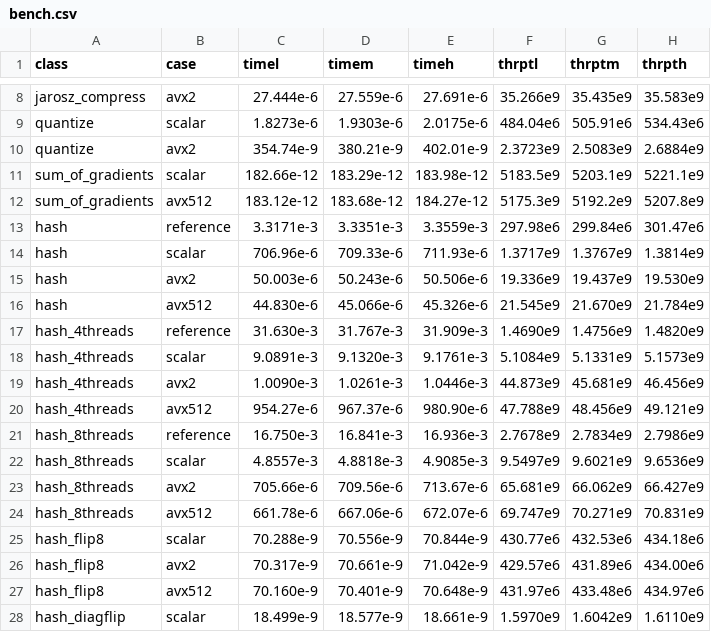
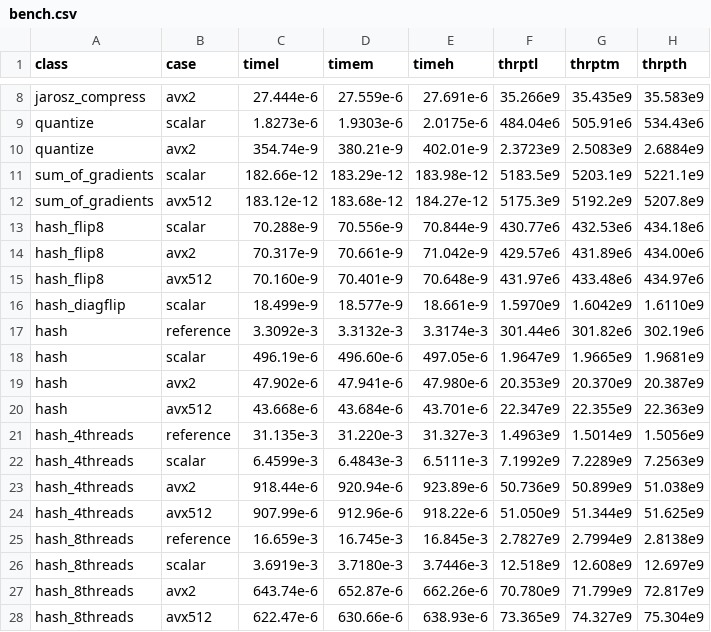
Before and after one commit to eternal-flame-AD/yume-pdq, a CSV file: bench-plot/bench.csv, drawn as a sheet; only a part is shown, gaps mark what is left out.

Commit message:
Reorganize kernels for better testability, write newest accuracy data
Signed-off-by: eternal-flame-AD <yume@yumechi.jp>

```diff
--- a/bench-plot/bench.csv
+++ b/bench-plot/bench.csv
@@ -12,14 +12,2 @@ sum_of_gradients,scalar,182.66e-12,183.29e-12,183.98e-12,5183.5e9,5203.1e9,5221.
 sum_of_gradients,avx512,183.12e-12,183.68e-12,184.27e-12,5175.3e9,5192.2e9,5207.8e9
-hash,reference,3.3171e-3,3.3351e-3,3.3559e-3,297.98e6,299.84e6,301.47e6
-hash,scalar,706.96e-6,709.33e-6,711.93e-6,1.3717e9,1.3767e9,1.3814e9
-hash,avx2,50.003e-6,50.243e-6,50.506e-6,19.336e9,19.437e9,19.530e9
-hash,avx512,44.830e-6,45.066e-6,45.326e-6,21.545e9,21.670e9,21.784e9
-hash_4threads,reference,31.630e-3,31.767e-3,31.909e-3,1.4690e9,1.4756e9,1.4820e9
-hash_4threads,scalar,9.0891e-3,9.1320e-3,9.1761e-3,5.1084e9,5.1331e9,5.1573e9
-hash_4threads,avx2,1.0090e-3,1.0261e-3,1.0446e-3,44.873e9,45.681e9,46.456e9
-hash_4threads,avx512,954.27e-6,967.37e-6,980.90e-6,47.788e9,48.456e9,49.121e9
-hash_8threads,reference,16.750e-3,16.841e-3,16.936e-3,2.7678e9,2.7834e9,2.7986e9
-hash_8threads,scalar,4.8557e-3,4.8818e-3,4.9085e-3,9.5497e9,9.6021e9,9.6536e9
-hash_8threads,avx2,705.66e-6,709.56e-6,713.67e-6,65.681e9,66.062e9,66.427e9
-hash_8threads,avx512,661.78e-6,667.06e-6,672.07e-6,69.747e9,70.271e9,70.831e9
 hash_flip8,scalar,70.288e-9,70.556e-9,70.844e-9,430.77e6,432.53e6,434.18e6
@@ -28 +16,13 @@ hash_flip8,avx512,70.160e-9,70.401e-9,70.648e-9,431.97e6,433.48e6,434.97e6
 hash_diagflip,scalar,18.499e-9,18.577e-9,18.661e-9,1.5970e9,1.6042e9,1.6110e9
+hash,reference,3.3092e-3,3.3132e-3,3.3174e-3,301.44e6,301.82e6,302.19e6
+hash,scalar,496.19e-6,496.60e-6,497.05e-6,1.9647e9,1.9665e9,1.9681e9
+hash,avx2,47.902e-6,47.941e-6,47.980e-6,20.353e9,20.370e9,20.387e9
+hash,avx512,43.668e-6,43.684e-6,43.701e-6,22.347e9,22.355e9,22.363e9
+hash_4threads,reference,31.135e-3,31.220e-3,31.327e-3,1.4963e9,1.5014e9,1.5056e9
+hash_4threads,scalar,6.4599e-3,6.4843e-3,6.5111e-3,7.1992e9,7.2289e9,7.2563e9
+hash_4threads,avx2,918.44e-6,920.94e-6,923.89e-6,50.736e9,50.899e9,51.038e9
+hash_4threads,avx512,907.99e-6,912.96e-6,918.22e-6,51.050e9,51.344e9,51.625e9
+hash_8threads,reference,16.659e-3,16.745e-3,16.845e-3,2.7827e9,2.7994e9,2.8138e9
+hash_8threads,scalar,3.6919e-3,3.7180e-3,3.7446e-3,12.518e9,12.608e9,12.697e9
+hash_8threads,avx2,643.74e-6,652.87e-6,662.26e-6,70.780e9,71.799e9,72.817e9
+hash_8threads,avx512,622.47e-6,630.66e-6,638.93e-6,73.365e9,74.327e9,75.304e9
```
Also changed, not shown: 18 other files.
